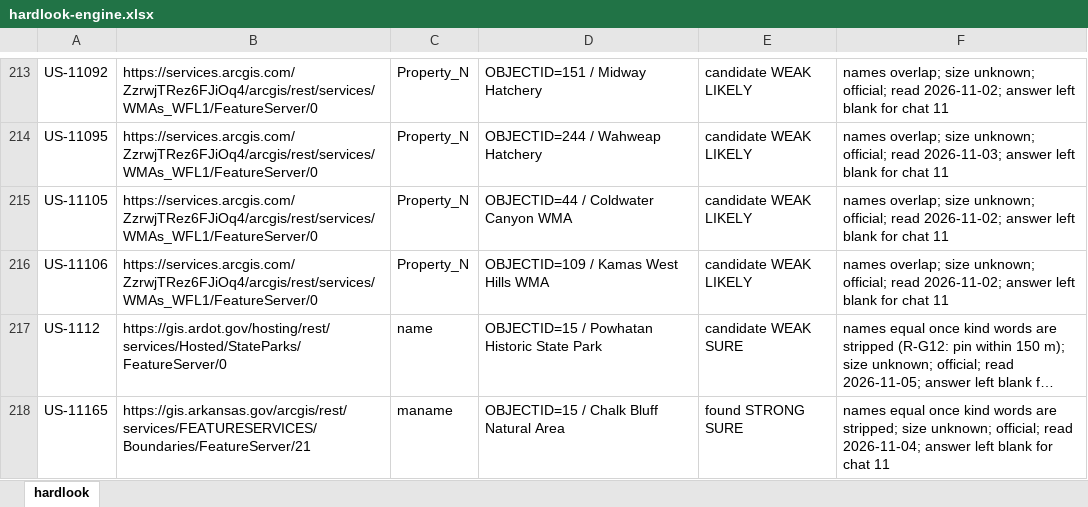
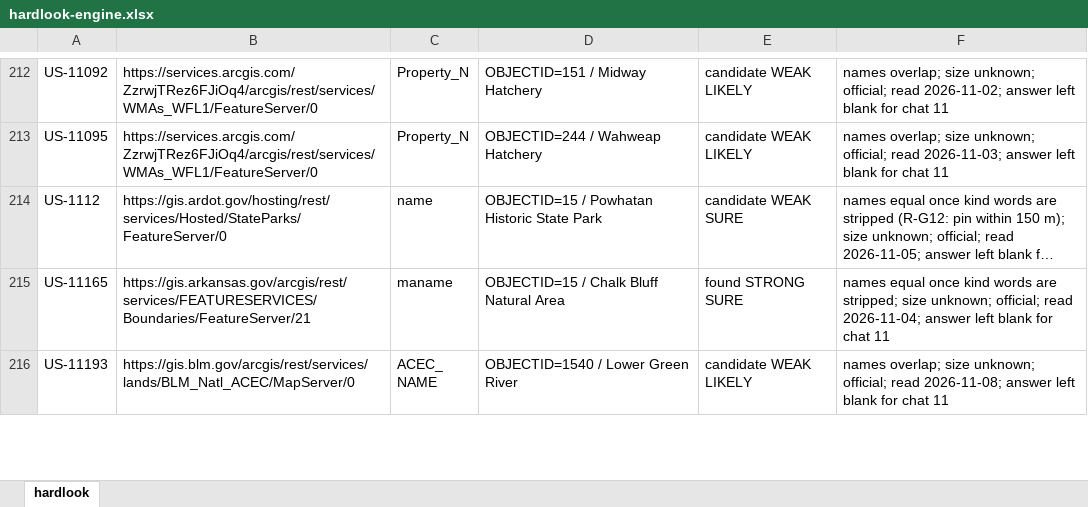
Before and after one commit to KentuckyPortableClub/KPC-Data, an Excel workbook: engine/handback/hardlook-engine.xlsx, sheet hardlook, drawn as a sheet; only a part is shown, gaps mark what is left out; the shorter side is filled out with more unchanged rows; long unchanged cells end in …; values as stored, in another font and other column widths than the file's, no borders; the diff covers the shown part only; the diff names each change by its address in the sheet, - before the commit and + after, or states it on an @@ line.

```diff
--- a/engine/handback/hardlook-engine.xlsx (sheet hardlook)
+++ b/engine/handback/hardlook-engine.xlsx (sheet hardlook)
-row 215: US-11105 | https://services.arcgis.com/ZzrwjTRez6FJiOq4/arcgis/rest/services/WMAs_WFL1/FeatureServer/0 | Property_N | OBJECTID=44 / Coldwater Canyon WMA | candidate WEAK LIKELY | names overlap; size unknown; official; read 2026-11-02; answer left blank for chat 11
-row 216: US-11106 | https://services.arcgis.com/ZzrwjTRez6FJiOq4/arcgis/rest/services/WMAs_WFL1/FeatureServer/0 | Property_N | OBJECTID=109 / Kamas West Hills WMA | candidate WEAK LIKELY | names overlap; size unknown; official; read 2026-11-02; answer left blank for chat 11
```
Also changed, not shown: 6 removed rows and 5 edited cells elsewhere in this sheet, 38 other files.
